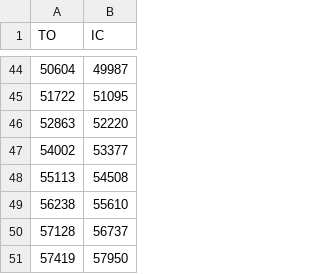
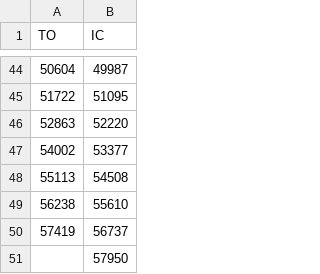
Before and after one commit to akhetovasofya/RealTimeGaitDetection, a CSV file: DataProccessing/04-14-23/GroundTruth/tyler_med_31_ground_truth.csv, drawn as a sheet; only a part is shown, gaps mark what is left out.

```diff
--- a/DataProccessing/04-14-23/GroundTruth/tyler_med_31_ground_truth.csv
+++ b/DataProccessing/04-14-23/GroundTruth/tyler_med_31_ground_truth.csv
@@ -49,3 +49,3 @@ TO,IC
 56238,55610
-57128,56737
-57419,57950
+57419,56737
+,57950
```
Also changed, not shown: DataProccessing/04-14-23/GroundTruth/madeleine_vary_left_01_ground_truth.csv, DataProccessing/04-14-23/GroundTruth/patrick_med_31_ground_truth.csv, 3 other files.
